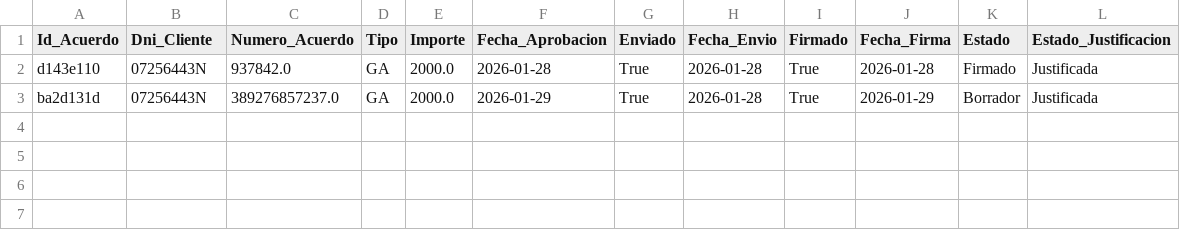
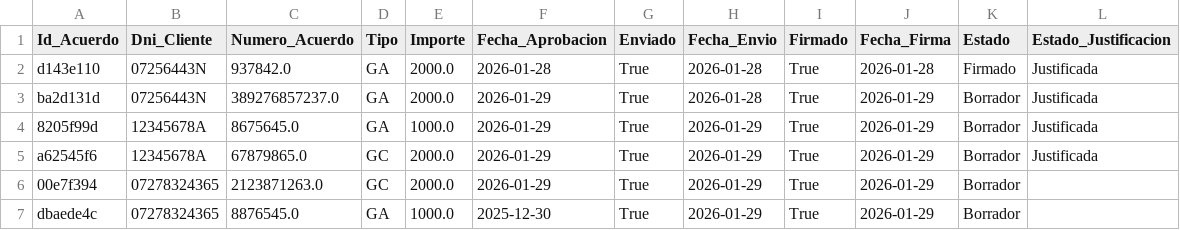
Before and after one commit to enriquesda/Control-Nofence, a CSV file: backend/data/acuerdos.csv, drawn as a sheet; the diff names each change by its address in the sheet, - before the commit and + after, or states it on an @@ line.

```diff
--- a/backend/data/acuerdos.csv
+++ b/backend/data/acuerdos.csv
+row 4: 8205f99d | 12345678A | 8675645.0 | GA | 1000.0 | 2026-01-29 | True | 2026-01-29 | True | 2026-01-29 | Borrador | Justificada
+row 5: a62545f6 | 12345678A | 67879865.0 | GC | 2000.0 | 2026-01-29 | True | 2026-01-29 | True | 2026-01-29 | Borrador | Justificada
+row 6: 00e7f394 | 07278324365 | 2123871263.0 | GC | 2000.0 | 2026-01-29 | True | 2026-01-29 | True | 2026-01-29 | Borrador
+row 7: dbaede4c | 07278324365 | 8876545.0 | GA | 1000.0 | 2025-12-30 | True | 2026-01-29 | True | 2026-01-29 | Borrador
```
Also changed, not shown: backend/data/clientes.csv, backend/data/facturas.csv, 2 other files.
